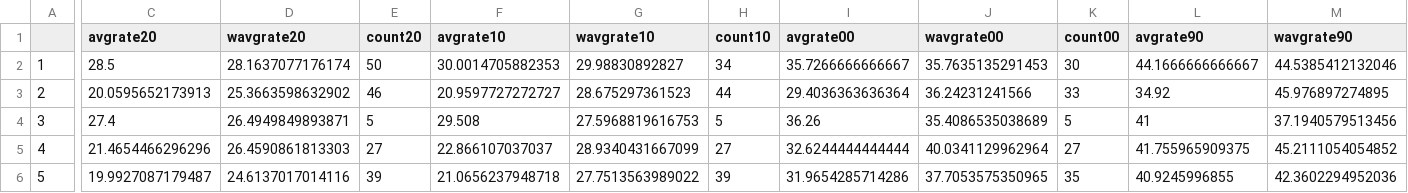
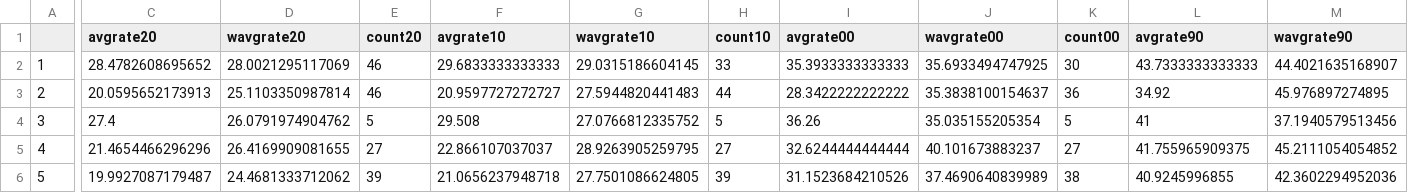
Before and after one commit to TaxFoundation/worldwide-corporate-tax-rates, a CSV file: final_outputs/regional_all_data.csv, drawn as a sheet; only a part is shown, gaps mark what is left out; the diff covers the shown part only; the diff names each change by its address in the sheet, - before the commit and + after, or states it on an @@ line.

```diff
--- a/final_outputs/regional_all_data.csv
+++ b/final_outputs/regional_all_data.csv
-C2 (avgrate20): 28.5
+C2 (avgrate20): 28.4782608695652
-D2 (wavgrate20): 28.1637077176174
+D2 (wavgrate20): 28.0021295117069
-E2 (count20): 50
+E2 (count20): 46
-F2 (avgrate10): 30.0014705882353
+F2 (avgrate10): 29.6833333333333
-G2 (wavgrate10): 29.98830892827
+G2 (wavgrate10): 29.0315186604145
-H2 (count10): 34
+H2 (count10): 33
-I2 (avgrate00): 35.7266666666667
+I2 (avgrate00): 35.3933333333333
-J2 (wavgrate00): 35.7635135291453
+J2 (wavgrate00): 35.6933494747925
-L2 (avgrate90): 44.1666666666667
+L2 (avgrate90): 43.7333333333333
-M2 (wavgrate90): 44.5385412132046
+M2 (wavgrate90): 44.4021635168907
-D3 (wavgrate20): 25.3663598632902
+D3 (wavgrate20): 25.1103350987814
-G3 (wavgrate10): 28.675297361523
+G3 (wavgrate10): 27.5944820441483
-I3 (avgrate00): 29.4036363636364
+I3 (avgrate00): 28.3422222222222
-J3 (wavgrate00): 36.24231241566
+J3 (wavgrate00): 35.3838100154637
-K3 (count00): 33
+K3 (count00): 36
-D4 (wavgrate20): 26.4949849893871
+D4 (wavgrate20): 26.0791974904762
-G4 (wavgrate10): 27.5968819616753
+G4 (wavgrate10): 27.0766812335752
-J4 (wavgrate00): 35.4086535038689
+J4 (wavgrate00): 35.035155205354
-D5 (wavgrate20): 26.4590861813303
+D5 (wavgrate20): 26.4169909081655
-G5 (wavgrate10): 28.9340431667099
+G5 (wavgrate10): 28.9263905259795
-J5 (wavgrate00): 40.0341129962964
+J5 (wavgrate00): 40.101673883237
-D6 (wavgrate20): 24.6137017014116
+D6 (wavgrate20): 24.4681333712062
-G6 (wavgrate10): 27.7513563989022
+G6 (wavgrate10): 27.7501086624805
-I6 (avgrate00): 31.9654285714286
+I6 (avgrate00): 31.1523684210526
-J6 (wavgrate00): 37.7053575350965
+J6 (wavgrate00): 37.4690640839989
-K6 (count00): 35
+K6 (count00): 38
```
Also changed, not shown: 42 edited cells elsewhere in this file, final_data/final_data_2020.csv, final_outputs/all_rates_2020.csv, 22 other files.
